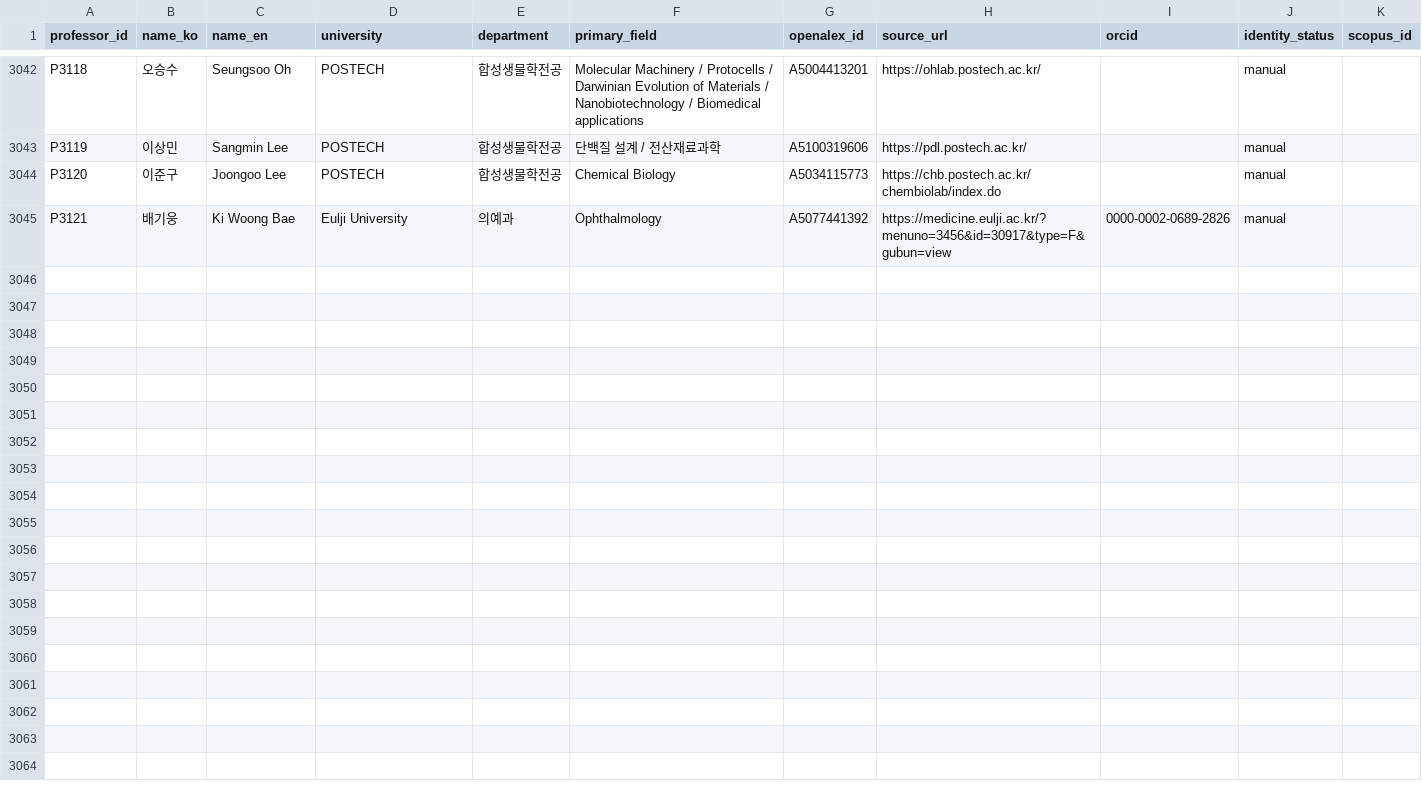
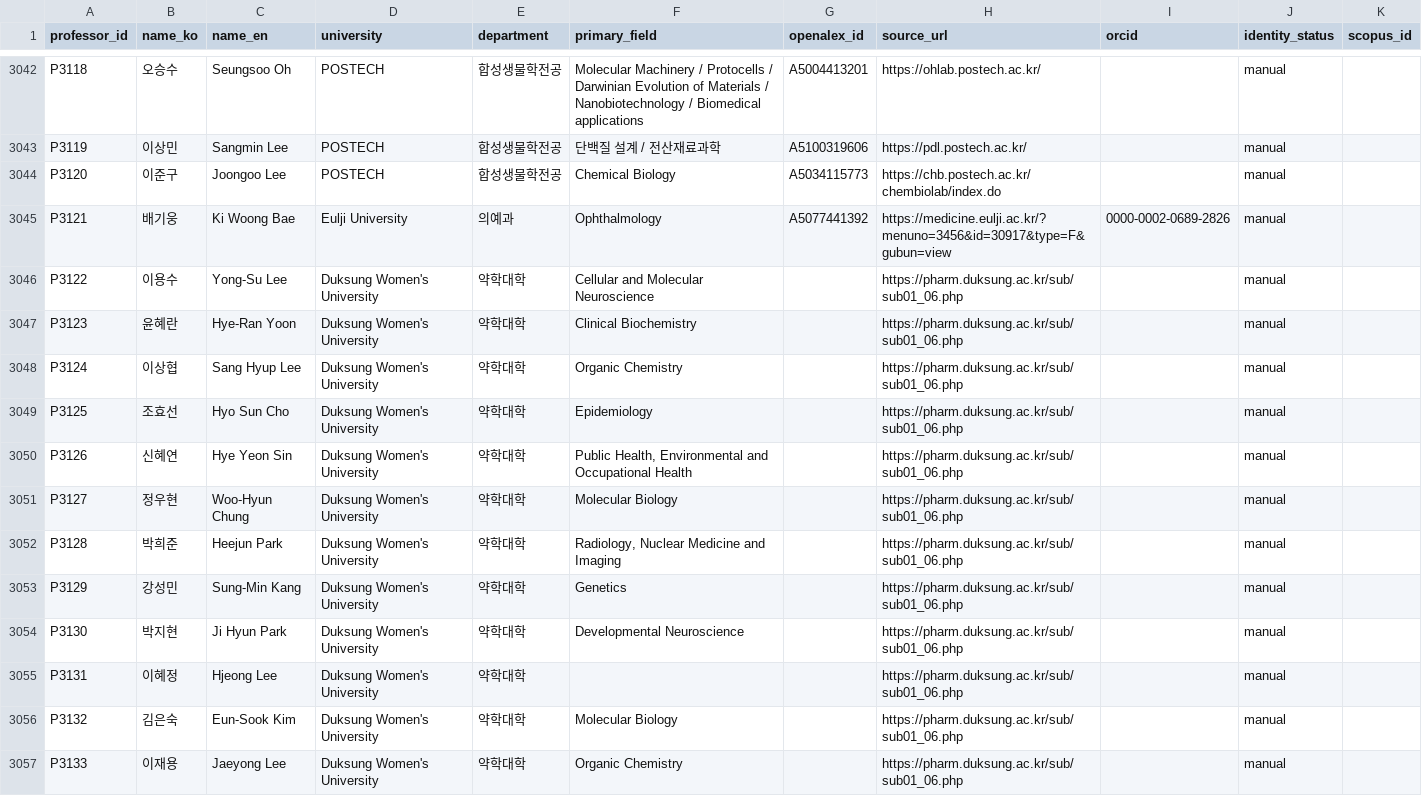
Before and after one commit to hyungjin1213-collab/about_bio, a CSV file: 0. korea bio map/data/professors_seed.csv, drawn as a sheet; only a part is shown, gaps mark what is left out.

```diff
--- a/0. korea bio map/data/professors_seed.csv
+++ b/0. korea bio map/data/professors_seed.csv
@@ -3045 +3045,13 @@ P3120,이준구,Joongoo Lee,POSTECH,합성생물학전공,Chemical Biology,A5034
 P3121,배기웅,Ki Woong Bae,Eulji University,의예과,Ophthalmology,A5077441392,https://medicine.eulji.ac.kr/?menuno=3456&id=30917&type=F&gubun=view,0000-0002-0689-2826,manual,
+P3122,이용수,Yong-Su Lee,Duksung Women's University,약학대학,Cellular and Molecular Neuroscience,,https://pharm.duksung.ac.kr/sub/sub01_06.php,,manual,
+P3123,윤혜란,Hye‐Ran Yoon,Duksung Women's University,약학대학,Clinical Biochemistry,,https://pharm.duksung.ac.kr/sub/sub01_06.php,,manual,
+P3124,이상협,Sang Hyup Lee,Duksung Women's University,약학대학,Organic Chemistry,,https://pharm.duksung.ac.kr/sub/sub01_06.php,,manual,
+P3125,조효선,Hyo Sun Cho,Duksung Women's University,약학대학,Epidemiology,,https://pharm.duksung.ac.kr/sub/sub01_06.php,,manual,
+P3126,신혜연,Hye Yeon Sin,Duksung Women's University,약학대학,"Public Health, Environmental and Occupational Health",,https://pharm.duksung.ac.kr/sub/sub01_06.php,,manual,
+P3127,정우현,Woo‐Hyun Chung,Duksung Women's University,약학대학,Molecular Biology,,https://pharm.duksung.ac.kr/sub/sub01_06.php,,manual,
+P3128,박희준,Heejun Park,Duksung Women's University,약학대학,"Radiology, Nuclear Medicine and Imaging",,https://pharm.duksung.ac.kr/sub/sub01_06.php,,manual,
+P3129,강성민,Sung‐Min Kang,Duksung Women's University,약학대학,Genetics,,https://pharm.duksung.ac.kr/sub/sub01_06.php,,manual,
+P3130,박지현,Ji Hyun Park,Duksung Women's University,약학대학,Developmental Neuroscience,,https://pharm.duksung.ac.kr/sub/sub01_06.php,,manual,
+P3131,이혜정,Hjeong Lee,Duksung Women's University,약학대학,,,https://pharm.duksung.ac.kr/sub/sub01_06.php,,manual,
+P3132,김은숙,Eun‐Sook Kim,Duksung Women's University,약학대학,Molecular Biology,,https://pharm.duksung.ac.kr/sub/sub01_06.php,,manual,
+P3133,이재용,Jaeyong Lee,Duksung Women's University,약학대학,Organic Chemistry,,https://pharm.duksung.ac.kr/sub/sub01_06.php,,manual,
```
Also changed, not shown: 0. korea bio map/output/network_nodes.csv, 0. korea bio map/output/professors_enriched.csv, 2 other files.
